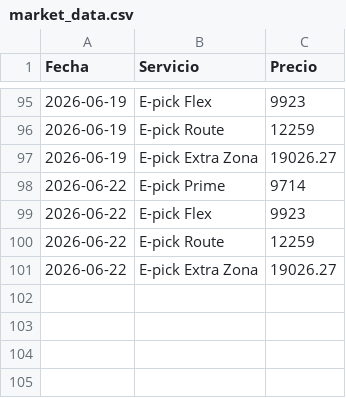
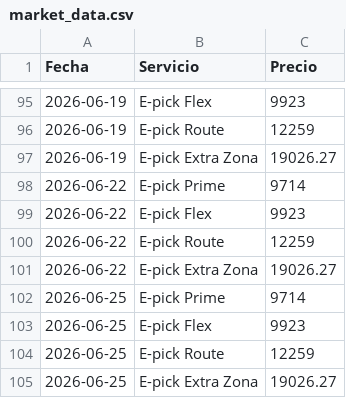
Before and after one commit to MaximoFini/public_data, a CSV file: market_data.csv, drawn as a sheet; only a part is shown, gaps mark what is left out.

Commit message:
Actualización automática: 2026-06-25

```diff
--- a/market_data.csv
+++ b/market_data.csv
@@ -101 +101,5 @@ Fecha, Servicio, Precio
 2026-06-22, E-pick Extra Zona, 19026.27
+2026-06-25, E-pick Prime, 9714
+2026-06-25, E-pick Flex, 9923
+2026-06-25, E-pick Route, 12259
+2026-06-25, E-pick Extra Zona, 19026.27
```
